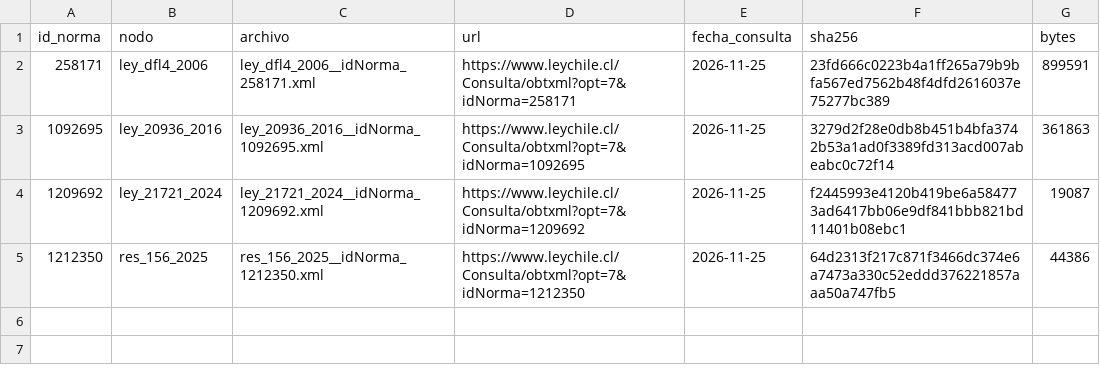
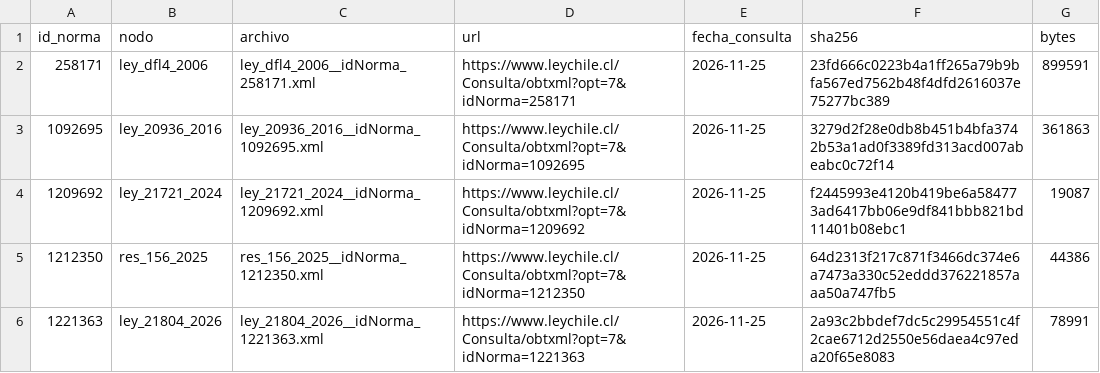
Before and after one commit to Pinzun/grafo-regulatorio, a CSV file: datos/raw/descargas.csv, drawn as a sheet; the diff names each change by its address in the sheet, - before the commit and + after, or states it on an @@ line.

```diff
--- a/datos/raw/descargas.csv
+++ b/datos/raw/descargas.csv
+row 6: 1221363 | ley_21804_2026 | ley_21804_2026__idNorma_1221363.xml | https://www.leychile.cl/Consulta/obtxml?opt=7&idNorma=1221363 | 2026-11-25 | 2a93c2bbdef7dc5c29954551c4f2cae6712d2550e56daea4c97eda20f65e8083 | 78991
```
Also changed, not shown: 2 other files.
